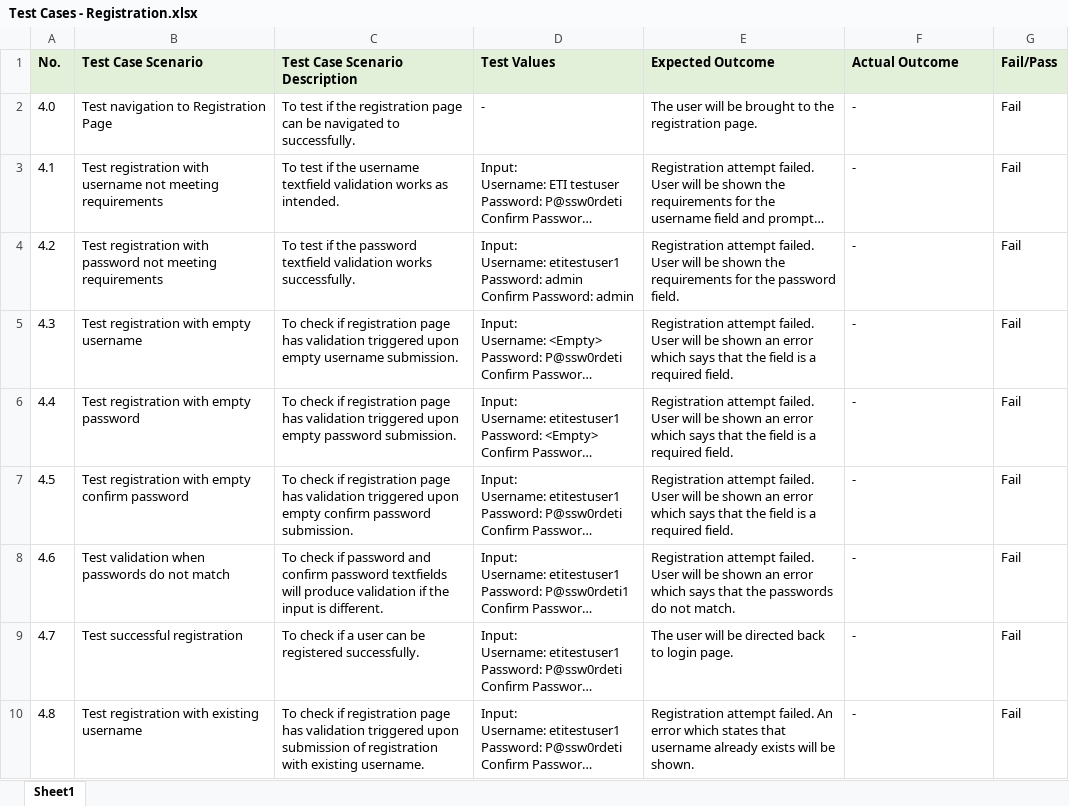
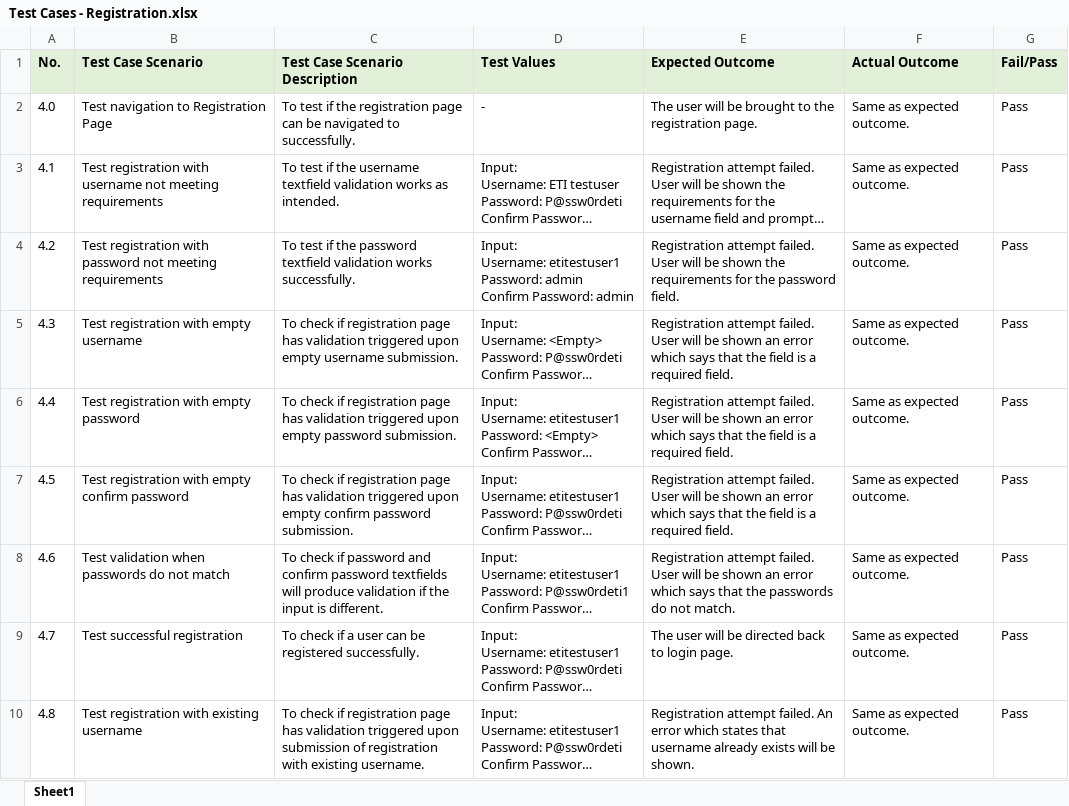
Before and after one commit to zxlee00/ETI_ToDoList, an Excel workbook: TestCases/Test Cases - Registration.xlsx, sheet Sheet1, drawn as a sheet; long unchanged cells end in …; values as stored, in another font and other column widths than the file's, no borders; the diff names each change by its address in the sheet, - before the commit and + after, or states it on an @@ line.

Commit message:
#21 Updated registration feature test outputs picture and test case documentation
Test outputs and test case documentation has been updated after testing of registration page is completed.

```diff
--- a/TestCases/Test Cases - Registration.xlsx (sheet Sheet1)
+++ b/TestCases/Test Cases - Registration.xlsx (sheet Sheet1)
-F2:F10 (Actual Outcome): -
+F2:F10 (Actual Outcome): Same as expected outcome.
-G2:G10 (Fail/Pass): Fail
+G2:G10 (Fail/Pass): Pass
```
Also changed, not shown: 2 other files.
